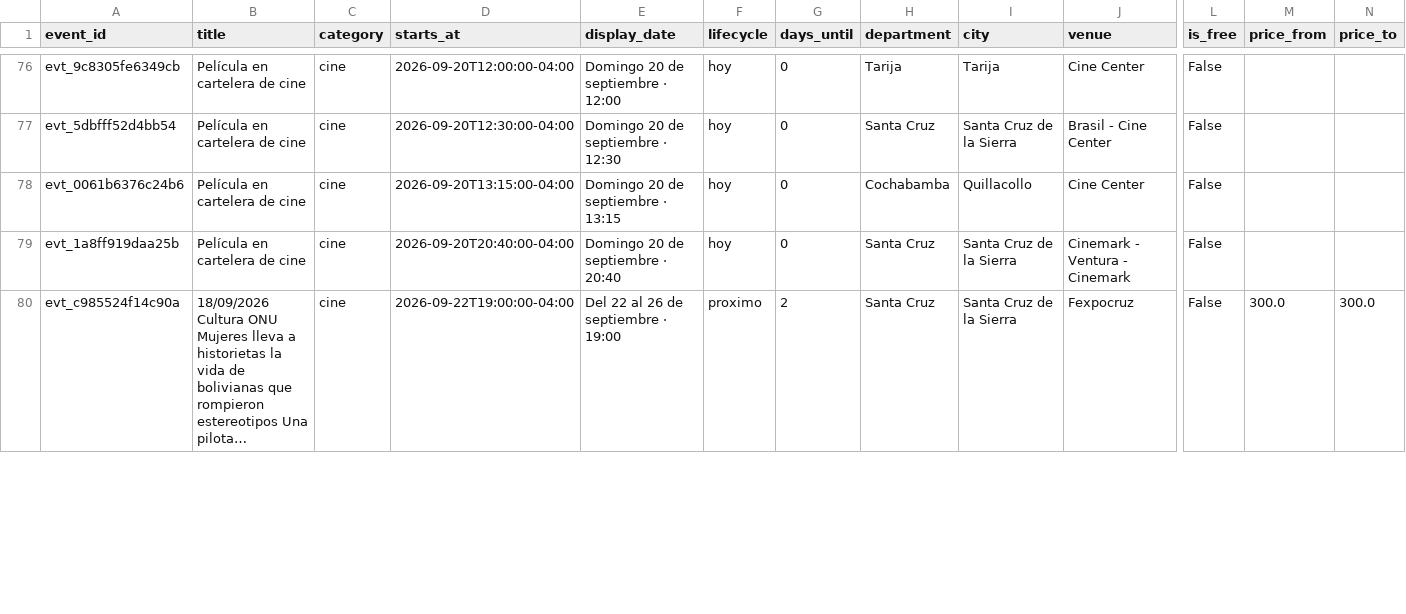
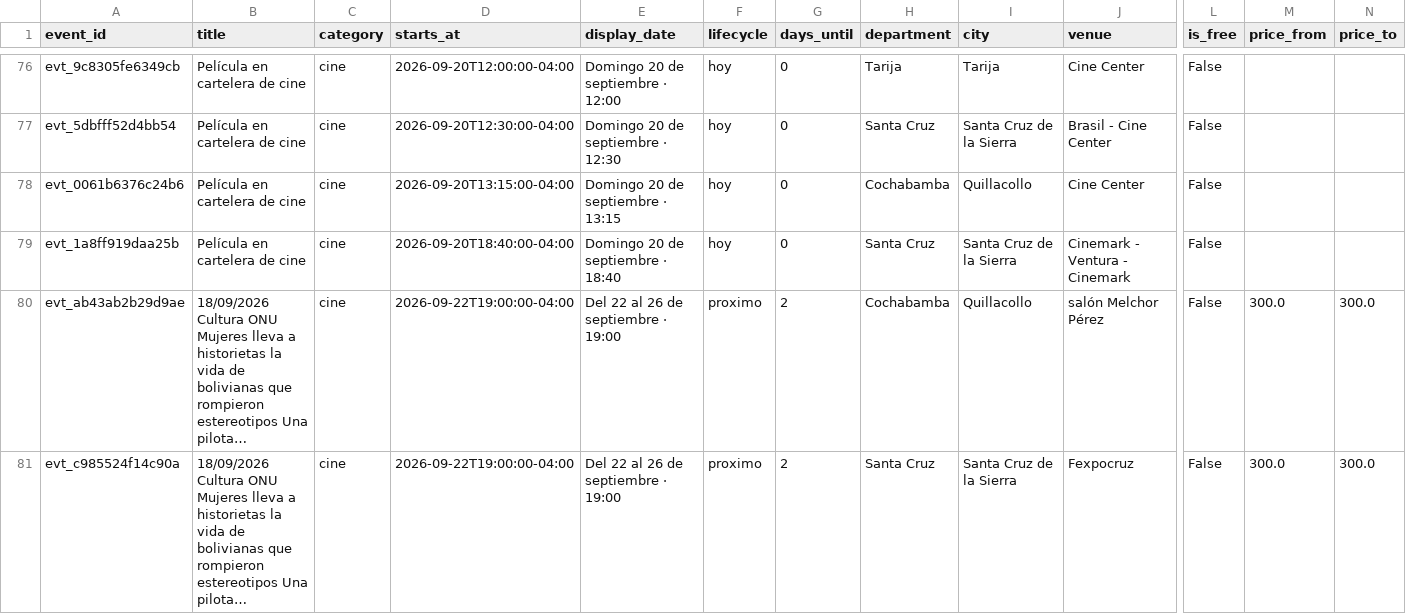
Before and after one commit to GustavoMix/cron-eventos-bolivia, a CSV file: data/eventos_bolivia.csv, drawn as a sheet; only a part is shown, gaps mark what is left out; rows hold the shown columns only; the diff covers the shown part only; the diff names each change by its address in the sheet, - before the commit and + after, or states it on an @@ line.

```diff
--- a/data/eventos_bolivia.csv
+++ b/data/eventos_bolivia.csv
-D79 (starts_at): 2026-09-20T20:40:00-04:00
+D79 (starts_at): 2026-09-20T18:40:00-04:00
-E79 (display_date): Domingo 20 de septiembre · 20:40
+E79 (display_date): Domingo 20 de septiembre · 18:40
+row 80: evt_ab43ab2b29d9ae | 18/09/2026 Cultura ONU Mujeres lleva a historietas la vida de bolivianas que rompieron estereotipos Una pilota… | cine | 2026-09-22T19:00:00-04:00 | Del 22 al 26 de septiembre · 19:00 | proximo | 2 | Cochabamba | Quillacollo | salón Melchor Pérez | False | 300.0 | 300.0
```
Also changed, not shown: 1 added row, 1 removed row and 6 edited cells elsewhere in this file, 5 other files.
